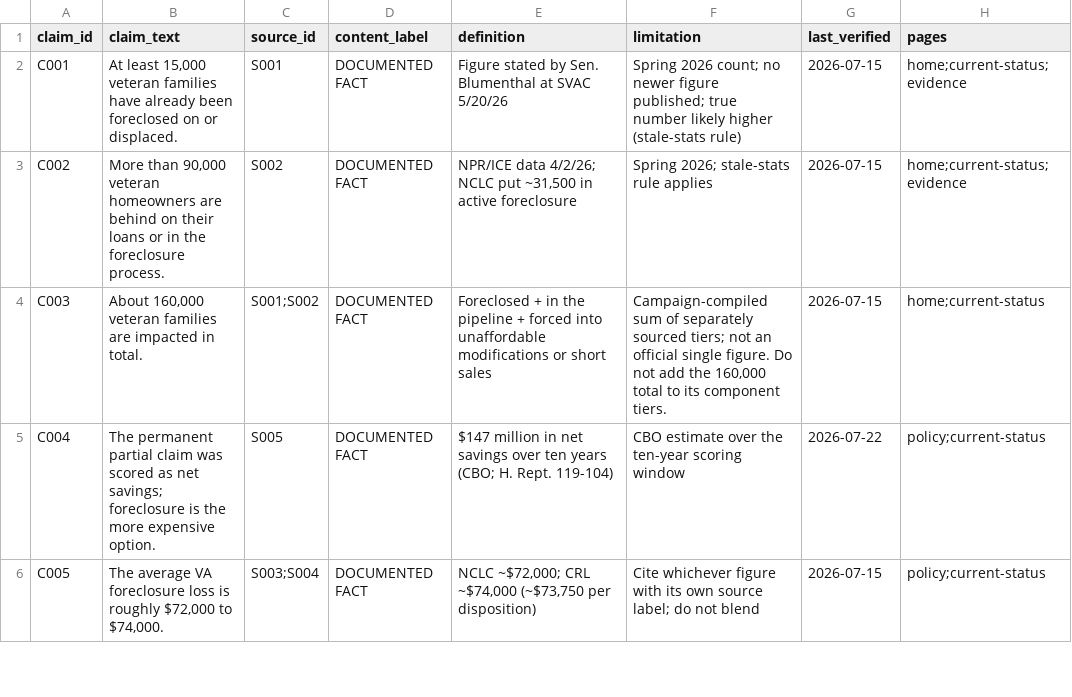
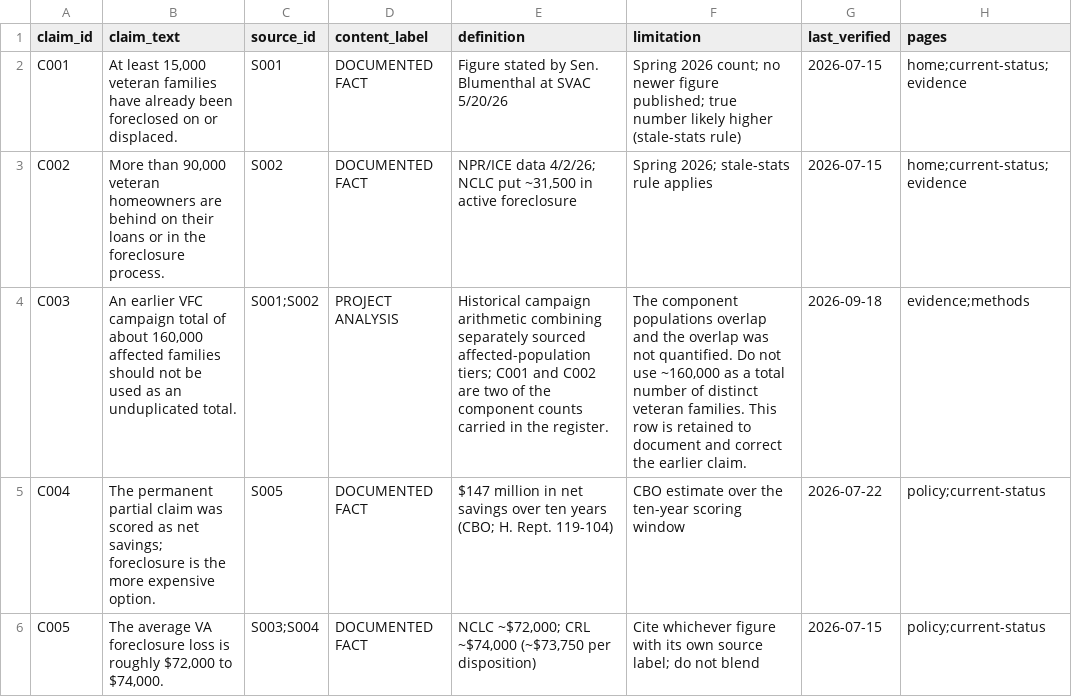
Before and after one commit to Veterans-Foreclosure-Crisis/vfc-site, a CSV file: data/claims.csv, drawn as a sheet; only a part is shown.

```diff
--- a/data/claims.csv
+++ b/data/claims.csv
@@ -3,3 +3,3 @@ C001,"At least 15,000 veteran families have already been foreclosed on or displa
 C002,"More than 90,000 veteran homeowners are behind on their loans or in the foreclosure process.",S002,DOCUMENTED FACT,"NPR/ICE data 4/2/26; NCLC put ~31,500 in active foreclosure",Spring 2026; stale-stats rule applies,2026-07-15,home;current-status;evidence
-C003,"About 160,000 veteran families are impacted in total.",S001;S002,DOCUMENTED FACT,Foreclosed + in the pipeline + forced into unaffordable modifications or short sales,"Campaign-compiled sum of separately sourced tiers; not an official single figure. Do not add the 160,000 total to its component tiers.",2026-07-15,home;current-status
+C003,"An earlier VFC campaign total of about 160,000 affected families should not be used as an unduplicated total.",S001;S002,PROJECT ANALYSIS,"Historical campaign arithmetic combining separately sourced affected-population tiers; C001 and C002 are two of the component counts carried in the register.","The component populations overlap and the overlap was not quantified. Do not use ~160,000 as a total number of distinct veteran families. This row is retained to document and correct the earlier claim.",2026-09-18,evidence;methods
 C004,The permanent partial claim was scored as net savings; foreclosure is the more expensive option.,S005,DOCUMENTED FACT,$147 million in net savings over ten years (CBO; H. Rept. 119-104),CBO estimate over the ten-year scoring window,2026-07-22,policy;current-status
```
Also changed, not shown: 41 other files.
